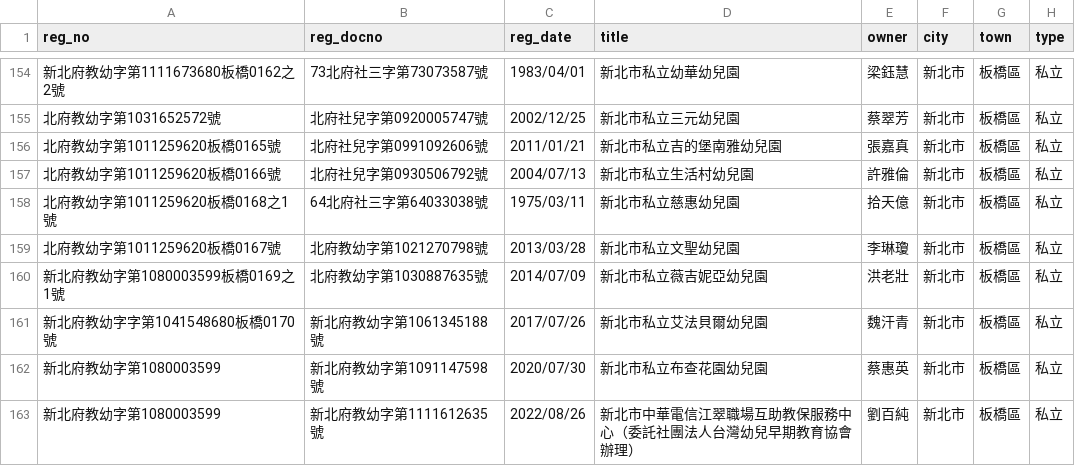
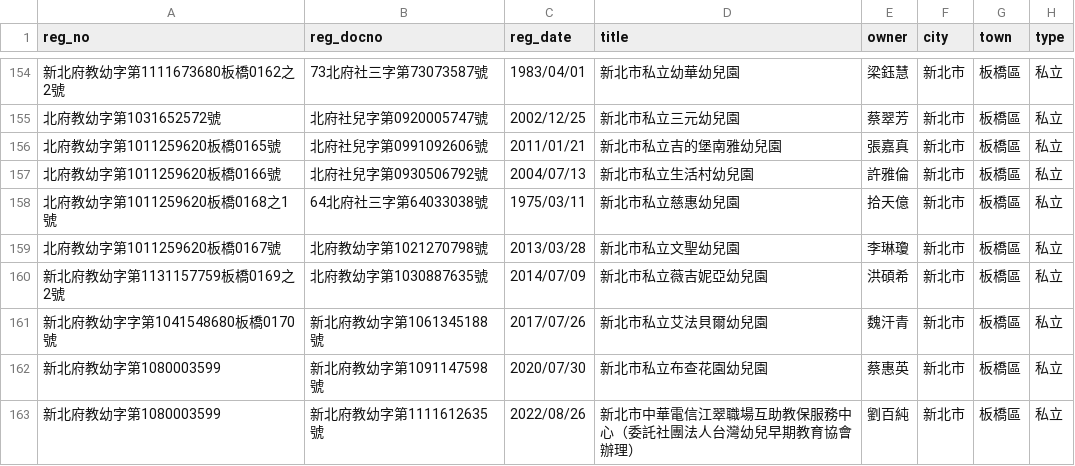
Before and after one commit to kiang/ap.ece.moe.edu.tw, a CSV file: docs/data/新北市.csv, drawn as a sheet; only a part is shown, gaps mark what is left out; the diff names each change by its address in the sheet, - before the commit and + after, or states it on an @@ line.

```diff
--- a/docs/data/新北市.csv
+++ b/docs/data/新北市.csv
-A160 (reg_no): 新北府教幼字第1080003599板橋0169之1號
+A160 (reg_no): 新北府教幼字第1131157759板橋0169之2號
-E160 (owner): 洪老壯
+E160 (owner): 洪碩希
```
Also changed, not shown: docs/data/臺北市.csv, raw/kids_vehicles.csv, 16 other files.
